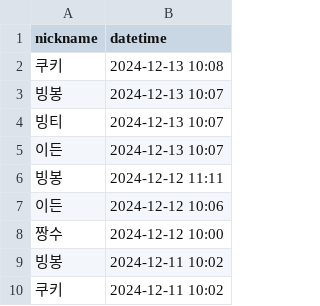
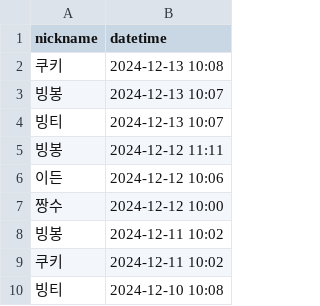
Before and after one commit to woowacourse/java-attendance, a CSV file: src/main/resources/attendances.csv, drawn as a sheet; only a part is shown; the shorter side is filled out with more unchanged rows; the diff names each change by its address in the sheet, - before the commit and + after, or states it on an @@ line.

Commit message:
feat(csv): csv 파일 수정

```diff
--- a/src/main/resources/attendances.csv
+++ b/src/main/resources/attendances.csv
-row 5: 이든 | 2024-12-13 10:07
```
